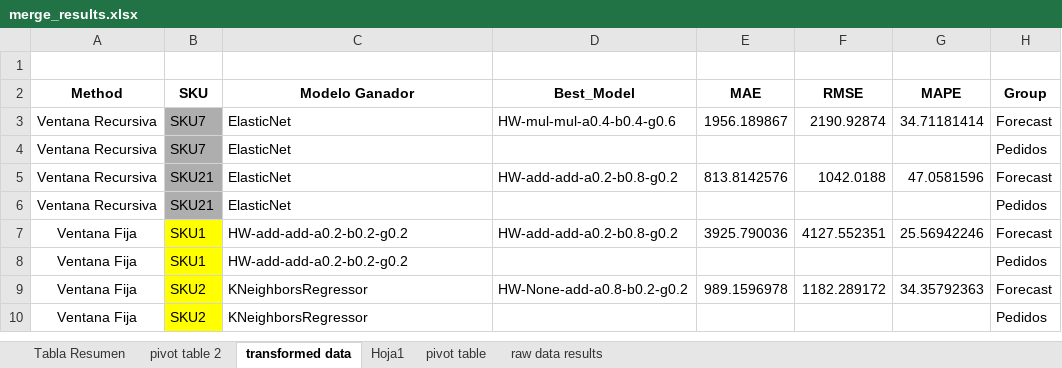
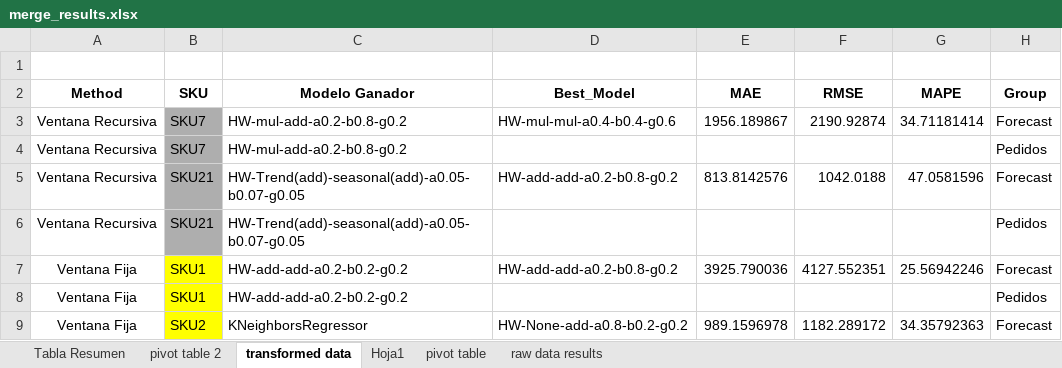
Before and after one commit to JhonattanReales21/innv_tec_1_icesi, an Excel workbook: data/output/combined_results/merge_results.xlsx, sheet transformed data, drawn as a sheet; only a part is shown; the shorter side is filled out with more unchanged rows; values as stored, in another font and other column widths than the file's, no borders; table styles not drawn; the diff names each change by its address in the sheet, - before the commit and + after, or states it on an @@ line.

```diff
--- a/data/output/combined_results/merge_results.xlsx (sheet transformed data)
+++ b/data/output/combined_results/merge_results.xlsx (sheet transformed data)
-C3:C4 (Modelo Ganador): ElasticNet
+C3:C4 (Modelo Ganador): HW-mul-add-a0.2-b0.8-g0.2
-C5:C6 (Modelo Ganador): ElasticNet
+C5:C6 (Modelo Ganador): HW-Trend(add)-seasonal(add)-a0.05-b0.07-g0.05
```
Also changed, not shown: sheet Tabla Resumen, charts or pictures, data/output/combined_results/resultados_combined.xlsx.
